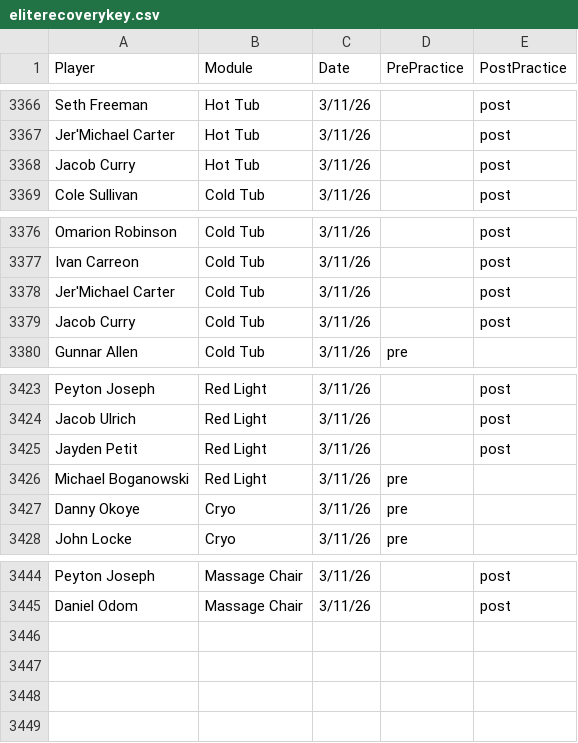
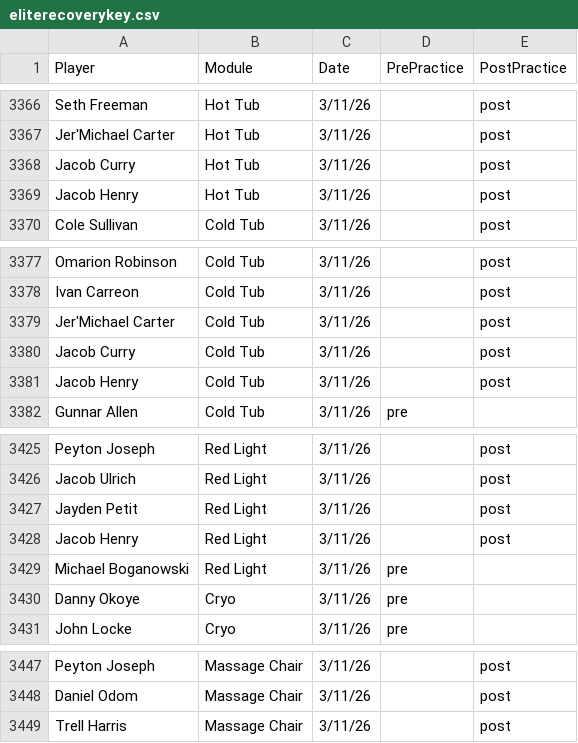
Before and after one commit to emmettj634-png/recovery-dashboard, a CSV file: eliterecoverykey.csv, drawn as a sheet; only a part is shown, gaps mark what is left out; the diff names each change by its address in the sheet, - before the commit and + after, or states it on an @@ line.

Commit message:
Update eliterecoverykey.csv

```diff
--- a/eliterecoverykey.csv
+++ b/eliterecoverykey.csv
+row 3369: Jacob Henry | Hot Tub | 3/11/26 |  | post
+row 3381: Jacob Henry | Cold Tub | 3/11/26 |  | post
+row 3428: Jacob Henry | Red Light | 3/11/26 |  | post
+row 3449: Trell Harris | Massage Chair | 3/11/26 |  | post
```
